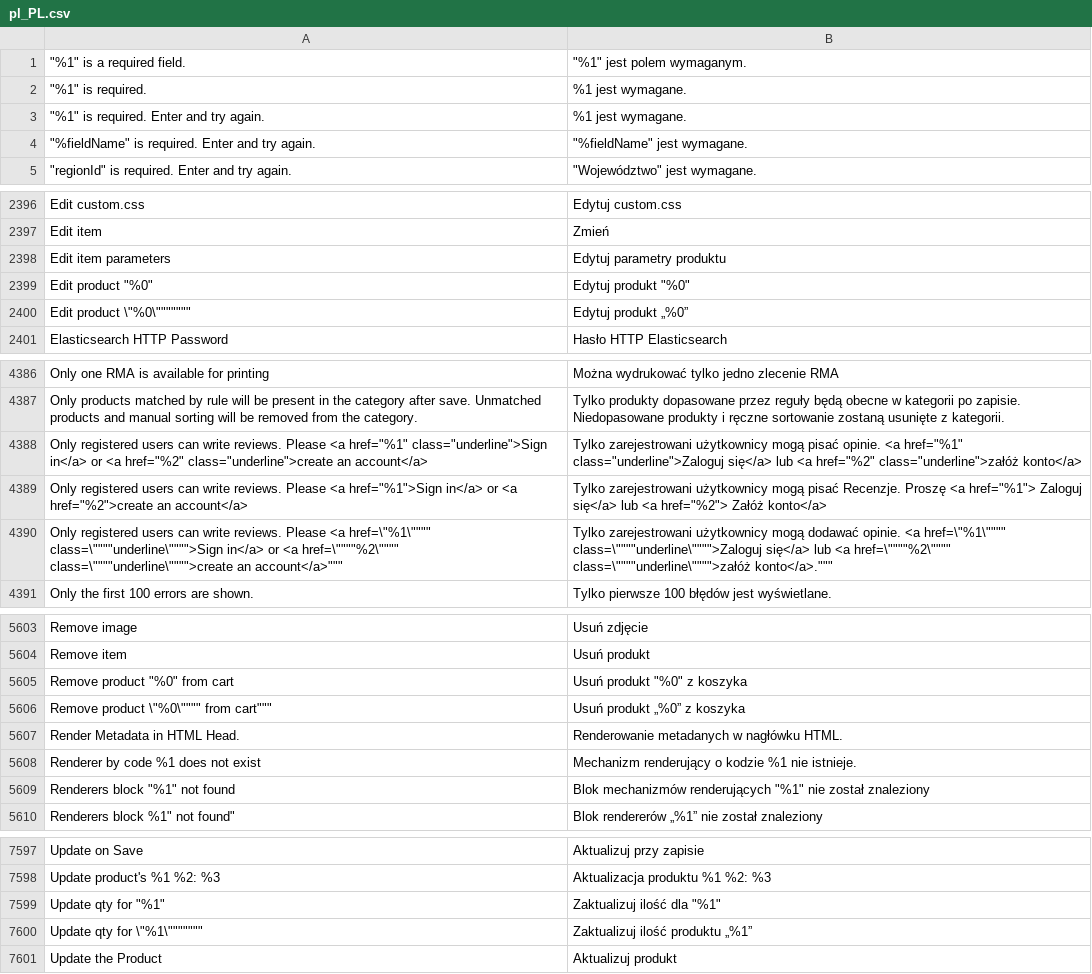
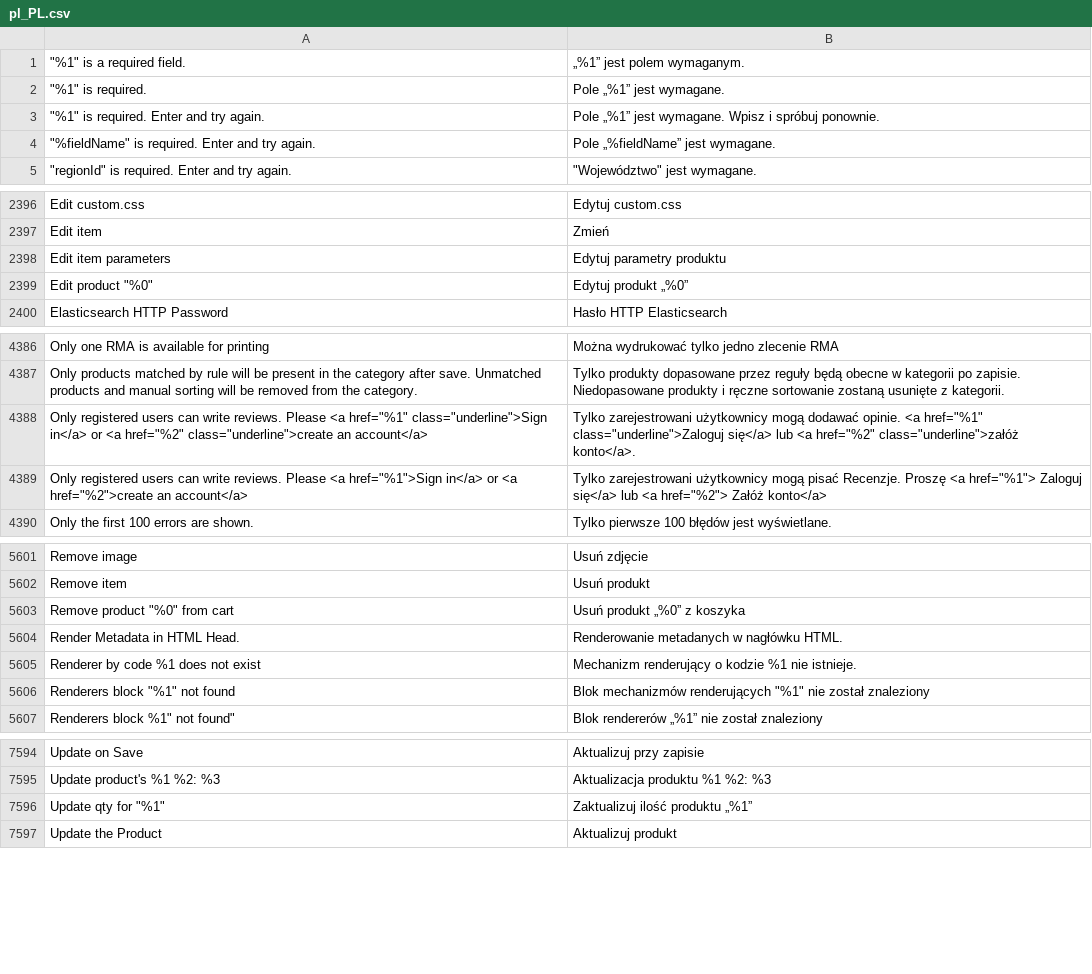
Before and after one commit to GARDENLAWN/hyvatheme, a CSV file: i18n/pl_PL.csv, drawn as a sheet; only a part is shown, gaps mark what is left out; removed rows and columns are numbered as before the commit, all else as after; the diff covers the shown part only; the diff names each change by its address in the sheet, - before the commit and + after, or states it on an @@ line.

Commit message:
Init

```diff
--- a/i18n/pl_PL.csv
+++ b/i18n/pl_PL.csv
-B1: "%1" jest polem wymaganym.
+B1: „%1” jest polem wymaganym.
-B2: %1 jest wymagane.
+B2: Pole „%1” jest wymagane.
-B3: %1 jest wymagane.
+B3: Pole „%1” jest wymagane. Wpisz i spróbuj ponownie.
-B4: "%fieldName" jest wymagane.
+B4: Pole „%fieldName” jest wymagane.
-B2399: Edytuj produkt "%0"
+B2399: Edytuj produkt „%0”
-row 2400: Edit product \"%0\""""""" | Edytuj produkt „%0”
-B4388: …użytkownicy mogą pisać opinie. <a href="%1" class="underline">Zaloguj się</a> lub <a href="%2" class="underline">załóż konto</a>
+B4388: …użytkownicy mogą dodawać opinie. <a href="%1" class="underline">Zaloguj się</a> lub <a href="%2" class="underline">załóż konto</a>.
-row 4390: Only registered users can write reviews. Please <a href=\"%1\"""" class=\""""underline\"""">Sign in</a> or <a href=\""""%2\"""" class=\""""underline\"""">create an account</a>""" | Tylko zarejestrowani użytkownicy mogą dodawać opinie. <a href=\"%1\"""" class=\""""underline\"""">Zaloguj się</a> lub <a href=\""""%2\"""" class=\""""underline\"""">załóż konto</a>."""
-B5603: Usuń produkt "%0" z koszyka
+B5603: Usuń produkt „%0” z koszyka
-row 5606: Remove product \"%0\"""" from cart""" | Usuń produkt „%0” z koszyka
-B7596: Zaktualizuj ilość dla "%1"
+B7596: Zaktualizuj ilość produktu „%1”
-row 7600: Update qty for \"%1\""""""" | Zaktualizuj ilość produktu „%1”
```
Also changed, not shown: 1 added row, 1 removed row and 8 edited cells elsewhere in this file.
